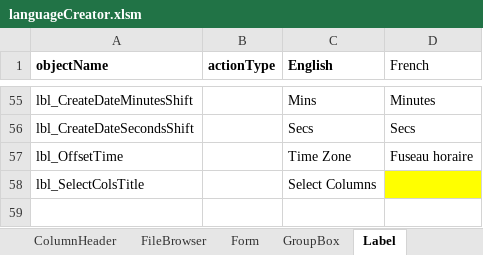
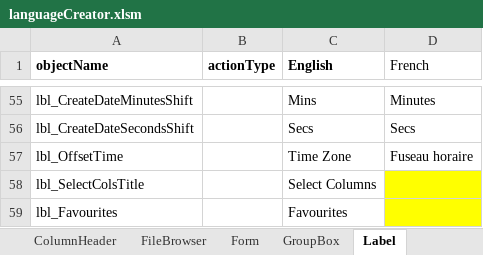
Before and after one commit to nemethviktor/GeoTagNinja, an Excel workbook: extraFiles/languageCreator.xlsm, sheet Label, drawn as a sheet; only a part is shown, gaps mark what is left out; values as stored, in another font and other column widths than the file's, no borders; the diff names each change by its address in the sheet, - before the commit and + after, or states it on an @@ line.

Commit message:
Add "Favourites" logic

```diff
--- a/extraFiles/languageCreator.xlsm (sheet Label)
+++ b/extraFiles/languageCreator.xlsm (sheet Label)
+row 59: lbl_Favourites |  | Favourites
```
Also changed, not shown: sheet messageBox, sheet ToolTip, 12 other files.
